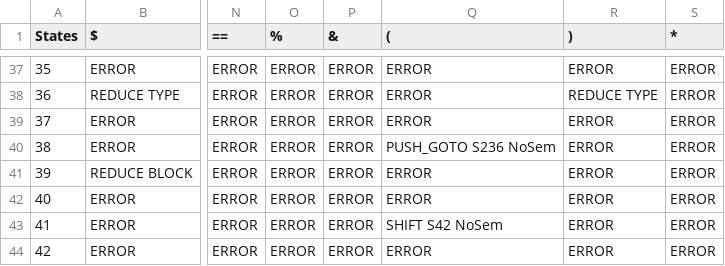
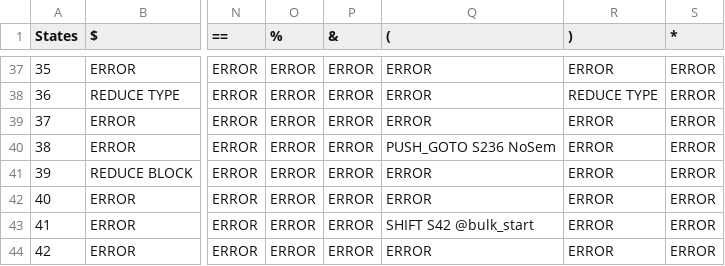
Before and after one commit to garjania/Compiler, a CSV file: Grammar/table.csv, drawn as a sheet; only a part is shown, gaps mark what is left out; the diff covers the shown part only; the diff names each change by its address in the sheet, - before the commit and + after, or states it on an @@ line.

```diff
--- a/Grammar/table.csv
+++ b/Grammar/table.csv
-Q43 ((): SHIFT S42 NoSem
+Q43 ((): SHIFT S42 @bulk_start
```
Also changed, not shown: 18 edited cells elsewhere in this file, 4 other files.
